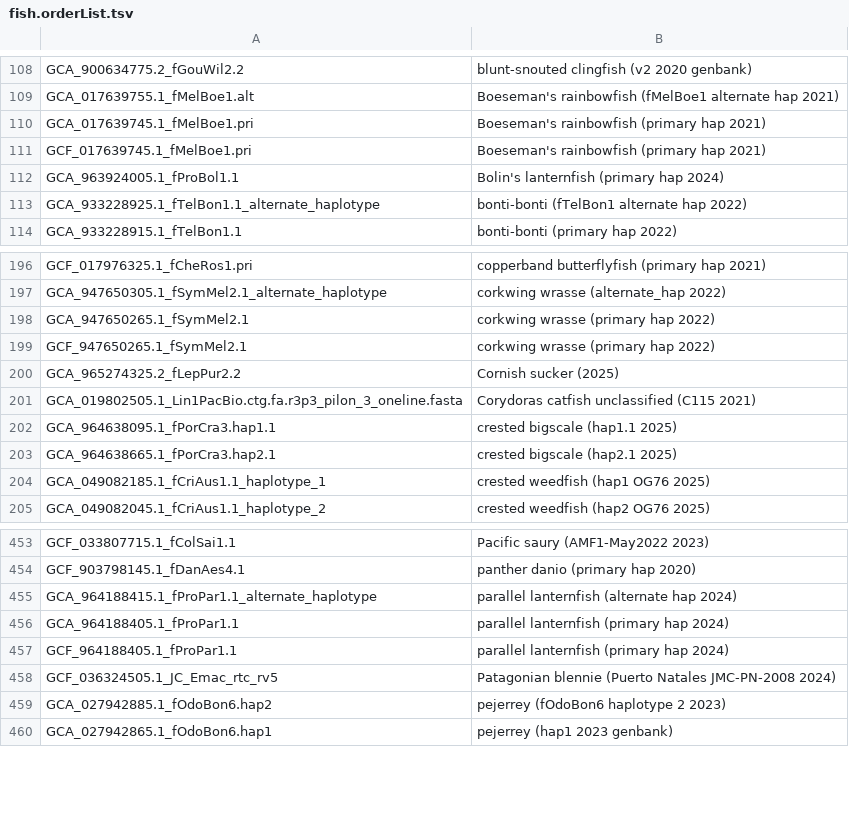
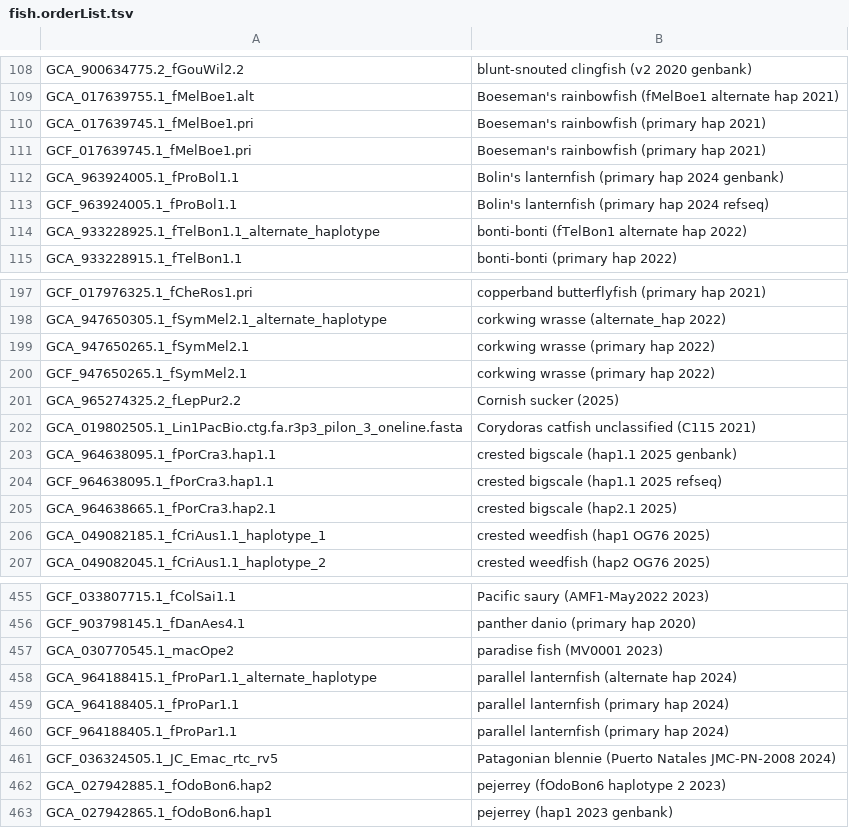
Before and after one commit to ucscGenomeBrowser/kent, a TSV file: src/hg/makeDb/doc/fishAsmHub/fish.orderList.tsv, drawn as a sheet; only a part is shown, gaps mark what is left out.

```diff
--- a/src/hg/makeDb/doc/fishAsmHub/fish.orderList.tsv
+++ b/src/hg/makeDb/doc/fishAsmHub/fish.orderList.tsv
@@ -111,3 +111,4 @@ GCA_017639745.1_fMelBoe1.pri	Boeseman's rainbowfish (primary hap 2021)
 GCF_017639745.1_fMelBoe1.pri	Boeseman's rainbowfish (primary hap 2021)
-GCA_963924005.1_fProBol1.1	Bolin's lanternfish (primary hap 2024)
+GCA_963924005.1_fProBol1.1	Bolin's lanternfish (primary hap 2024 genbank)
+GCF_963924005.1_fProBol1.1	Bolin's lanternfish (primary hap 2024 refseq)
 GCA_933228925.1_fTelBon1.1_alternate_haplotype	bonti-bonti (fTelBon1 alternate hap 2022)
@@ -201,3 +202,4 @@ GCA_965274325.2_fLepPur2.2	Cornish sucker (2025)
 GCA_019802505.1_Lin1PacBio.ctg.fa.r3p3_pilon_3_oneline.fasta	Corydoras catfish unclassified (C115 2021)
-GCA_964638095.1_fPorCra3.hap1.1	crested bigscale (hap1.1 2025)
+GCA_964638095.1_fPorCra3.hap1.1	crested bigscale (hap1.1 2025 genbank)
+GCF_964638095.1_fPorCra3.hap1.1	crested bigscale (hap1.1 2025 refseq)
 GCA_964638665.1_fPorCra3.hap2.1	crested bigscale (hap2.1 2025)
@@ -454,2 +456,3 @@ GCF_033807715.1_fColSai1.1	Pacific saury (AMF1-May2022 2023)
 GCF_903798145.1_fDanAes4.1	panther danio (primary hap 2020)
+GCA_030770545.1_macOpe2	paradise fish (MV0001 2023)
 GCA_964188415.1_fProPar1.1_alternate_haplotype	parallel lanternfish (alternate hap 2024)
```
Also changed, not shown: src/hg/makeDb/doc/mammalsAsmHub/mammals.orderList.tsv.
